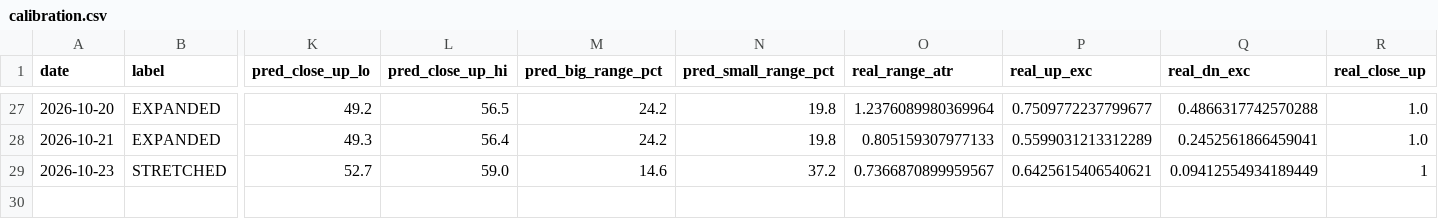
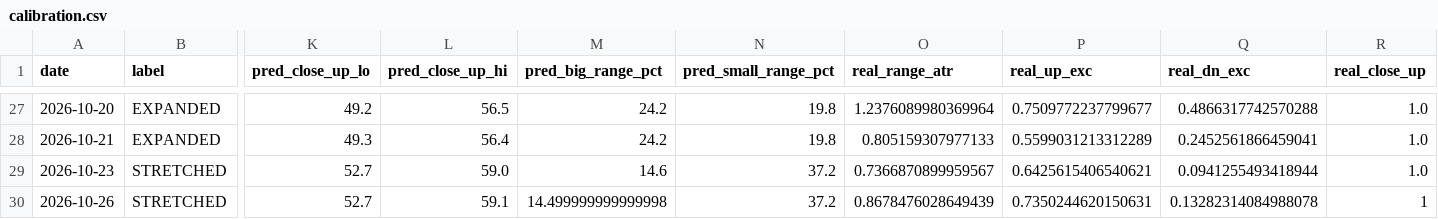
Before and after one commit to johnsontrades1/session-conditions, a CSV file: data/calibration.csv, drawn as a sheet; only a part is shown, gaps mark what is left out; rows hold the shown columns only; the diff names each change by its address in the sheet, - before the commit and + after, or states it on an @@ line.

```diff
--- a/data/calibration.csv
+++ b/data/calibration.csv
-Q29 (real_dn_exc): 0.09412554934189449
+Q29 (real_dn_exc): 0.0941255493418944
-R29 (real_close_up): 1
+R29 (real_close_up): 1.0
+row 30: 2026-10-26 | STRETCHED | 52.7 | 59.1 | 14.499999999999998 | 37.2 | 0.8678476028649439 | 0.7350244620150631 | 0.13282314084988078 | 1
```
Also changed, not shown: 2 other files.
